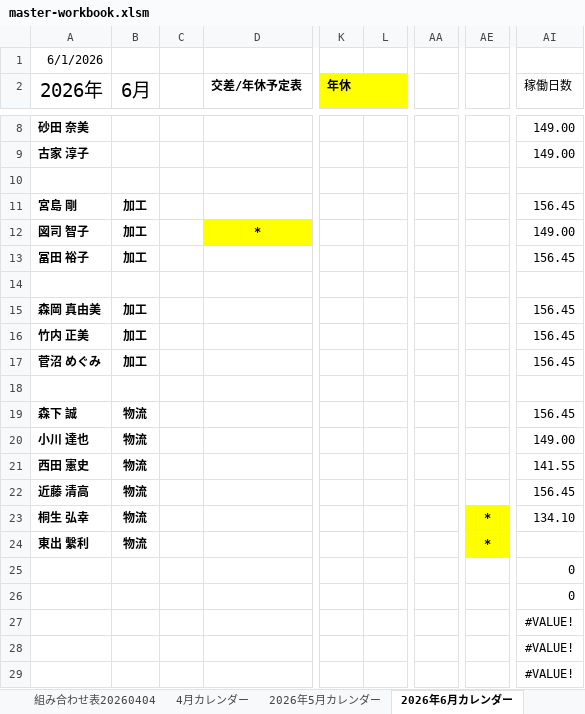
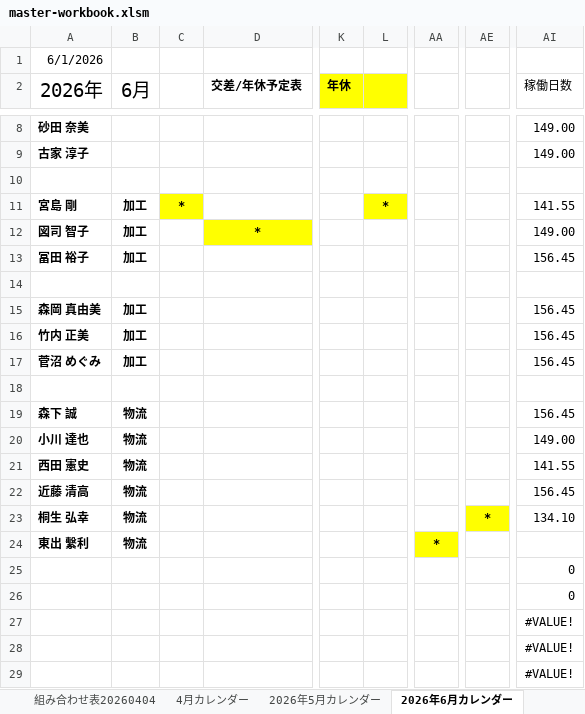
Before and after one commit to hosokawanagaokasangyou-dotcom/Production-Control-System, an Excel workbook: .pm-ai-cache/stage2-run-snapshot/master-workbook.xlsm, sheet 2026年6月カレンダー, drawn as a sheet; only a part is shown, gaps mark what is left out; values as stored, in another font and other column widths than the file's, no borders; the diff names each change by its address in the sheet, - before the commit and + after, or states it on an @@ line.

```diff
--- a/.pm-ai-cache/stage2-run-snapshot/master-workbook.xlsm (sheet 2026年6月カレンダー)
+++ b/.pm-ai-cache/stage2-run-snapshot/master-workbook.xlsm (sheet 2026年6月カレンダー)
-C11: (empty)
+C11: *
-C11 fill: none
+C11 fill: #FFFF00
-L11: (empty)
+L11: *
-L11 fill: none
+L11 fill: #FFFF00
-AI11 (稼働日数): 156.45
+AI11 (稼働日数): 141.55
-AA24: (empty)
+AA24: *
-AA24 fill: none
+AA24 fill: #FFFF00
-AE24: *
+AE24: (empty)
-AE24 fill: #FFFF00
+AE24 fill: none
```
Also changed, not shown: sheet 宮島 剛, sheet 山本, .pm-ai-cache/network-source/task-input-newest.xlsx, サマリ_AI配台.xlsx, 42 other files.
